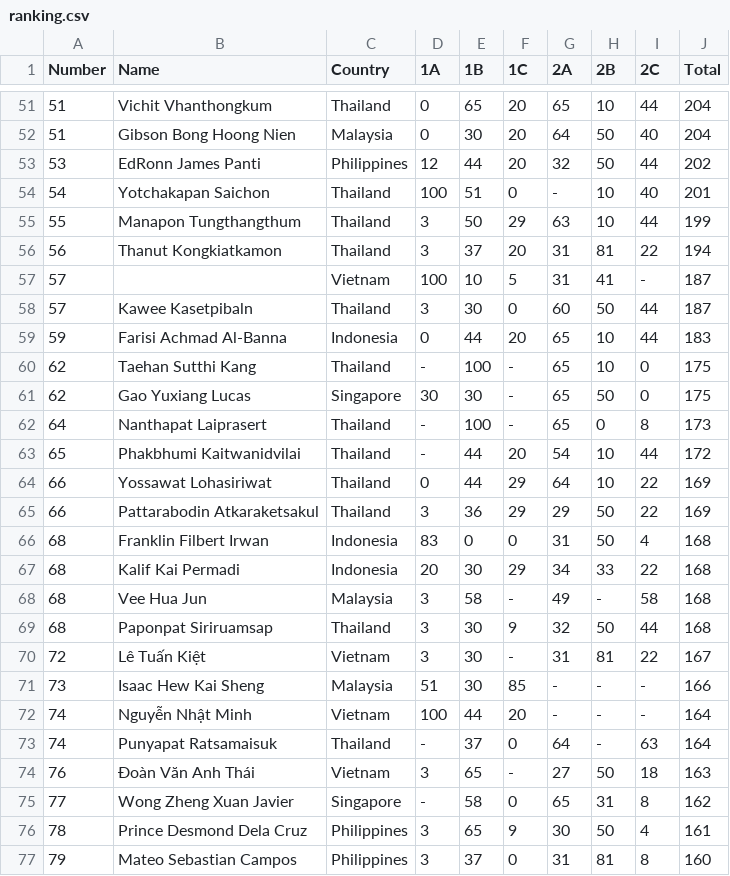
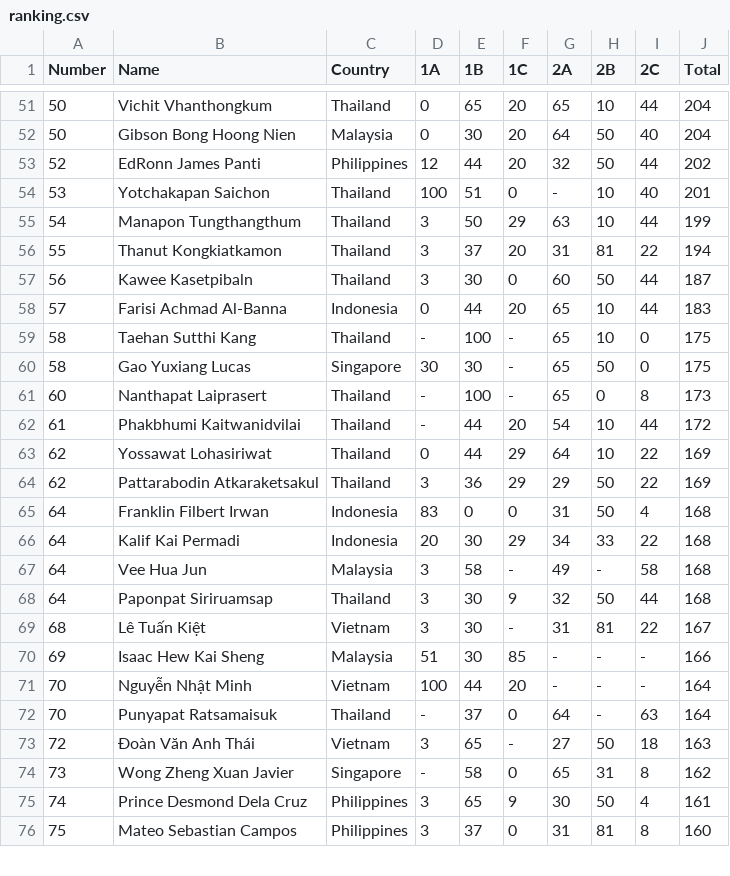
Before and after one commit to seatst/seatst.github.io, a CSV file: assets/data/ranking.csv, drawn as a sheet; only a part is shown, gaps mark what is left out; the diff covers the shown part only.

```diff
--- a/assets/data/ranking.csv
+++ b/assets/data/ranking.csv
@@ -51,27 +51,26 @@ Number,Name,Country,1A,1B,1C,2A,2B,2C,Total
-51,Vichit Vhanthongkum,Thailand,0,65,20,65,10,44,204
-51,Gibson Bong Hoong Nien,Malaysia,0,30,20,64,50,40,204
-53,EdRonn James Panti,Philippines,12,44,20,32,50,44,202
-54,Yotchakapan Saichon,Thailand,100,51,0,-,10,40,201
-55,Manapon Tungthangthum,Thailand,3,50,29,63,10,44,199
-56,Thanut Kongkiatkamon,Thailand,3,37,20,31,81,22,194
-57,,Vietnam,100,10,5,31,41,-,187
-57,Kawee Kasetpibaln,Thailand,3,30,0,60,50,44,187
-59,Farisi Achmad Al-Banna,Indonesia,0,44,20,65,10,44,183
-62,Taehan Sutthi Kang,Thailand,-,100,-,65,10,0,175
-62,Gao Yuxiang Lucas,Singapore,30,30,-,65,50,0,175
-64,Nanthapat Laiprasert,Thailand,-,100,-,65,0,8,173
-65,Phakbhumi Kaitwanidvilai,Thailand,-,44,20,54,10,44,172
-66,Yossawat Lohasiriwat,Thailand,0,44,29,64,10,22,169
-66,Pattarabodin Atkaraketsakul,Thailand,3,36,29,29,50,22,169
-68,Franklin Filbert Irwan,Indonesia,83,0,0,31,50,4,168
-68,Kalif Kai Permadi,Indonesia,20,30,29,34,33,22,168
-68,Vee Hua Jun,Malaysia,3,58,-,49,-,58,168
-68,Paponpat Siriruamsap,Thailand,3,30,9,32,50,44,168
-72,Lê Tuấn Kiệt,Vietnam,3,30,-,31,81,22,167
-73,Isaac Hew Kai Sheng,Malaysia,51,30,85,-,-,-,166
-74,Nguyễn Nhật Minh,Vietnam,100,44,20,-,-,-,164
-74,Punyapat Ratsamaisuk,Thailand,-,37,0,64,-,63,164
-76,Đoàn Văn Anh Thái,Vietnam,3,65,-,27,50,18,163
-77,Wong Zheng Xuan Javier,Singapore,-,58,0,65,31,8,162
-78,Prince Desmond Dela Cruz,Philippines,3,65,9,30,50,4,161
-79,Mateo Sebastian Campos,Philippines,3,37,0,31,81,8,160
+50,Vichit Vhanthongkum,Thailand,0,65,20,65,10,44,204
+50,Gibson Bong Hoong Nien,Malaysia,0,30,20,64,50,40,204
+52,EdRonn James Panti,Philippines,12,44,20,32,50,44,202
+53,Yotchakapan Saichon,Thailand,100,51,0,-,10,40,201
+54,Manapon Tungthangthum,Thailand,3,50,29,63,10,44,199
+55,Thanut Kongkiatkamon,Thailand,3,37,20,31,81,22,194
+56,Kawee Kasetpibaln,Thailand,3,30,0,60,50,44,187
+57,Farisi Achmad Al-Banna,Indonesia,0,44,20,65,10,44,183
+58,Taehan Sutthi Kang,Thailand,-,100,-,65,10,0,175
+58,Gao Yuxiang Lucas,Singapore,30,30,-,65,50,0,175
+60,Nanthapat Laiprasert,Thailand,-,100,-,65,0,8,173
+61,Phakbhumi Kaitwanidvilai,Thailand,-,44,20,54,10,44,172
+62,Yossawat Lohasiriwat,Thailand,0,44,29,64,10,22,169
+62,Pattarabodin Atkaraketsakul,Thailand,3,36,29,29,50,22,169
+64,Franklin Filbert Irwan,Indonesia,83,0,0,31,50,4,168
+64,Kalif Kai Permadi,Indonesia,20,30,29,34,33,22,168
+64,Vee Hua Jun,Malaysia,3,58,-,49,-,58,168
+64,Paponpat Siriruamsap,Thailand,3,30,9,32,50,44,168
+68,Lê Tuấn Kiệt,Vietnam,3,30,-,31,81,22,167
+69,Isaac Hew Kai Sheng,Malaysia,51,30,85,-,-,-,166
+70,Nguyễn Nhật Minh,Vietnam,100,44,20,-,-,-,164
+70,Punyapat Ratsamaisuk,Thailand,-,37,0,64,-,63,164
+72,Đoàn Văn Anh Thái,Vietnam,3,65,-,27,50,18,163
+73,Wong Zheng Xuan Javier,Singapore,-,58,0,65,31,8,162
+74,Prince Desmond Dela Cruz,Philippines,3,65,9,30,50,4,161
+75,Mateo Sebastian Campos,Philippines,3,37,0,31,81,8,160
```
Also changed, not shown: 98 edited cells elsewhere in this file.
